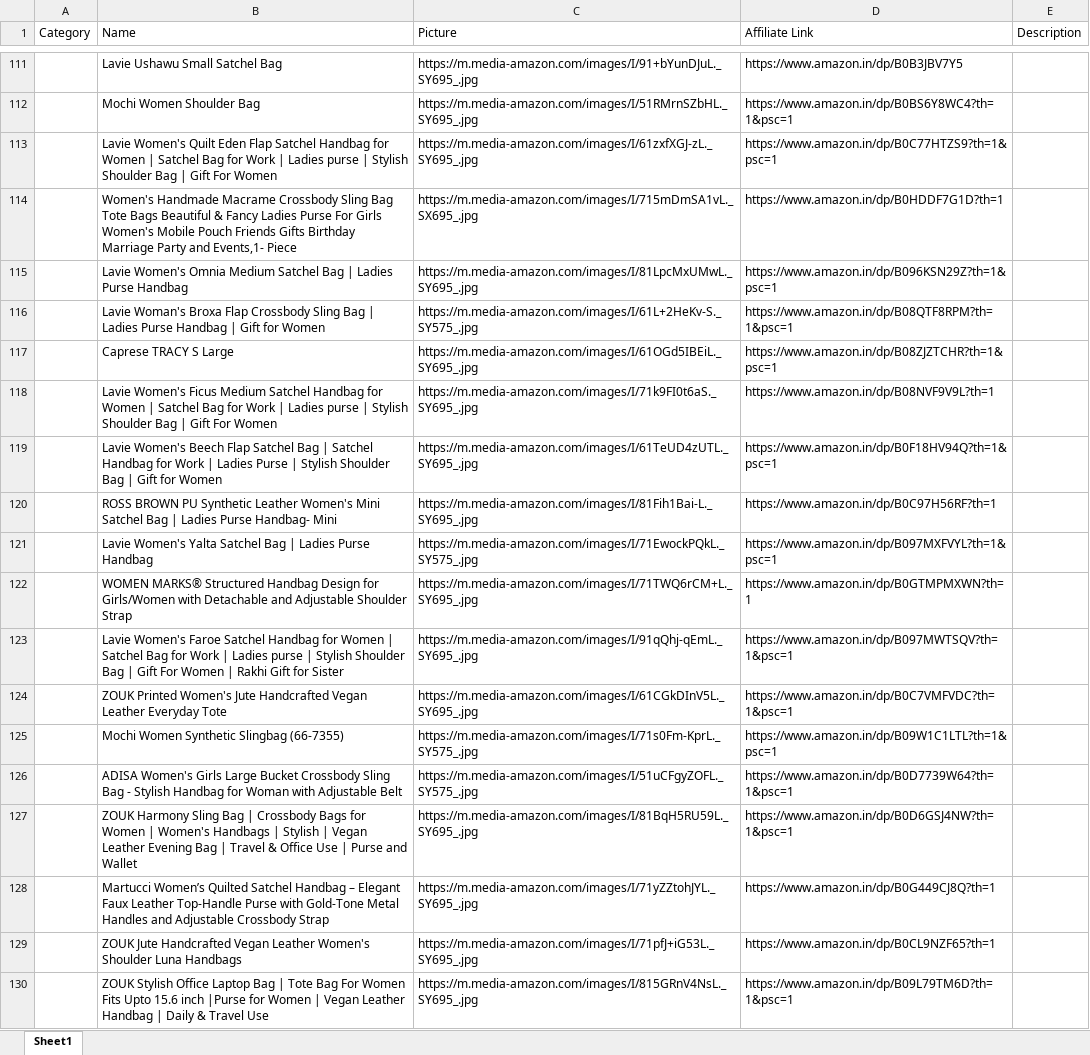
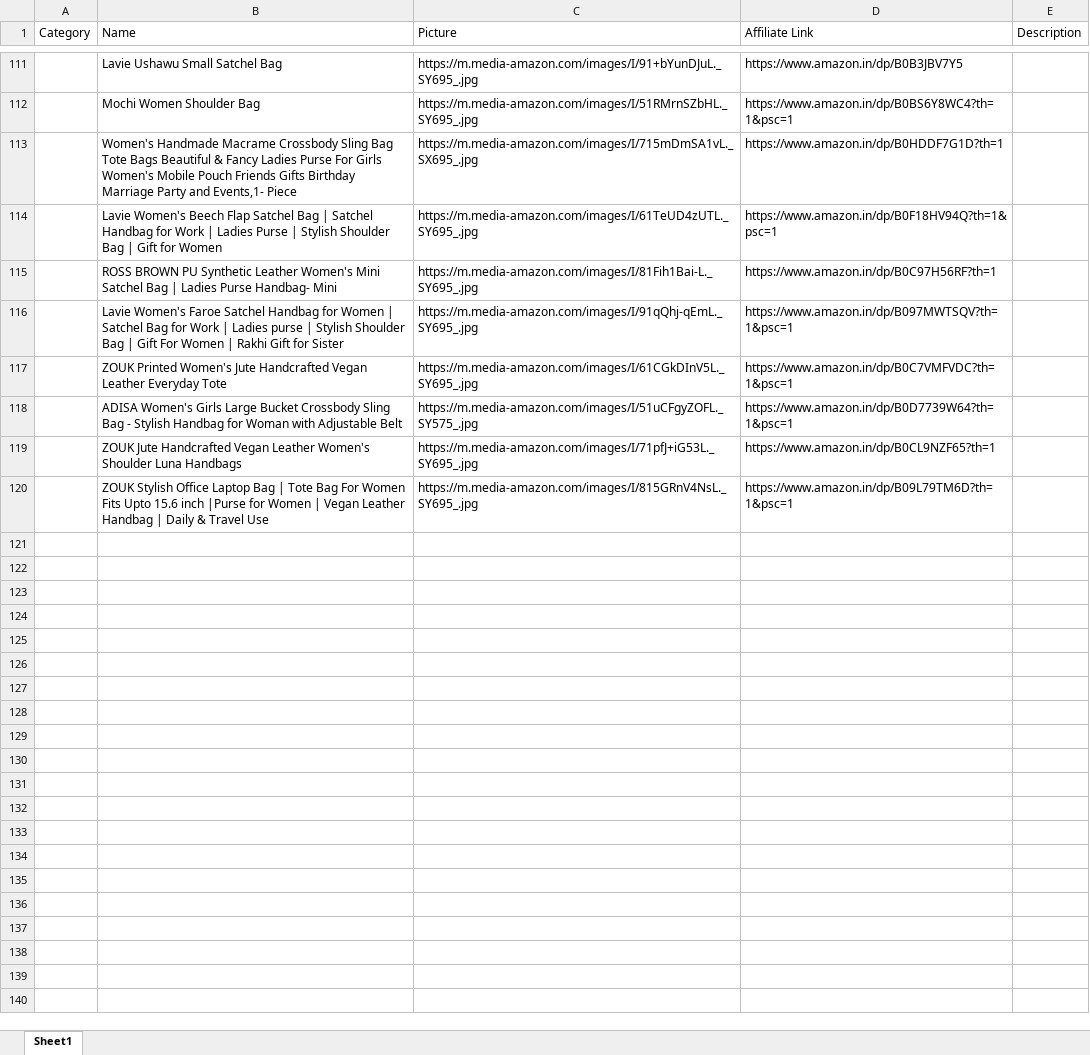
Before and after one commit to Revanth1310/amazon_to_pintrest, an Excel workbook: data/amazon_products.xlsx, sheet Sheet1, drawn as a sheet; only a part is shown, gaps mark what is left out; values as stored, in another font and other column widths than the file's, no borders; the diff names each change by its address in the sheet, - before the commit and + after, or states it on an @@ line.

```diff
--- a/data/amazon_products.xlsx (sheet Sheet1)
+++ b/data/amazon_products.xlsx (sheet Sheet1)
-row 113:  | Lavie Women's Quilt Eden Flap Satchel Handbag for Women | Satchel Bag for Work | Ladies purse | Stylish Shoulder Bag | Gift For Women | https://m.media-amazon.com/images/I/61zxfXGJ-zL._SY695_.jpg | https://www.amazon.in/dp/B0C77HTZS9?th=1&psc=1
-row 115:  | Lavie Women's Omnia Medium Satchel Bag | Ladies Purse Handbag | https://m.media-amazon.com/images/I/81LpcMxUMwL._SY695_.jpg | https://www.amazon.in/dp/B096KSN29Z?th=1&psc=1
-row 116:  | Lavie Woman's Broxa Flap Crossbody Sling Bag | Ladies Purse Handbag | Gift for Women | https://m.media-amazon.com/images/I/61L+2HeKv-S._SY575_.jpg | https://www.amazon.in/dp/B08QTF8RPM?th=1&psc=1
-row 117:  | Caprese TRACY S Large | https://m.media-amazon.com/images/I/61OGd5IBEiL._SY695_.jpg | https://www.amazon.in/dp/B08ZJZTCHR?th=1&psc=1
-row 118:  | Lavie Women's Ficus Medium Satchel Handbag for Women | Satchel Bag for Work | Ladies purse | Stylish Shoulder Bag | Gift For Women | https://m.media-amazon.com/images/I/71k9FI0t6aS._SY695_.jpg | https://www.amazon.in/dp/B08NVF9V9L?th=1
-row 121:  | Lavie Women's Yalta Satchel Bag | Ladies Purse Handbag | https://m.media-amazon.com/images/I/71EwockPQkL._SY575_.jpg | https://www.amazon.in/dp/B097MXFVYL?th=1&psc=1
-row 122:  | WOMEN MARKS® Structured Handbag Design for Girls/Women with Detachable and Adjustable Shoulder Strap | https://m.media-amazon.com/images/I/71TWQ6rCM+L._SY695_.jpg | https://www.amazon.in/dp/B0GTMPMXWN?th=1
-row 125:  | Mochi Women Synthetic Slingbag (66-7355) | https://m.media-amazon.com/images/I/71s0Fm-KprL._SY575_.jpg | https://www.amazon.in/dp/B09W1C1LTL?th=1&psc=1
-row 127:  | ZOUK Harmony Sling Bag | Crossbody Bags for Women | Women's Handbags | Stylish | Vegan Leather Evening Bag | Travel & Office Use | Purse and Wallet | https://m.media-amazon.com/images/I/81BqH5RU59L._SY695_.jpg | https://www.amazon.in/dp/B0D6GSJ4NW?th=1&psc=1
-row 128:  | Martucci Women’s Quilted Satchel Handbag – Elegant Faux Leather Top-Handle Purse with Gold-Tone Metal Handles and Adjustable Crossbody Strap | https://m.media-amazon.com/images/I/71yZZtohJYL._SY695_.jpg | https://www.amazon.in/dp/B0G449CJ8Q?th=1
```
Also changed, not shown: data/posted_pins.xlsx.
